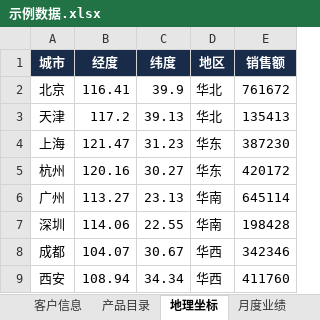
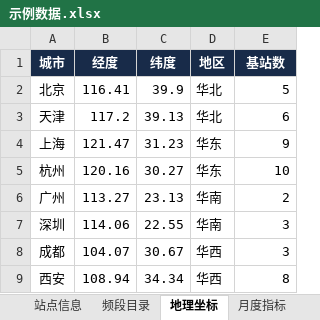
Before and after one commit to hello-zhanghao/excel2ppt, an Excel workbook: cases/03_模板示例/示例数据.xlsx, sheet 地理坐标, drawn as a sheet; values as stored, in another font and other column widths than the file's, no borders; the diff names each change by its address in the sheet, - before the commit and + after, or states it on an @@ line.

Commit message:
案例03数据替换为5G基站网络数据
示例数据.xlsx: 销售数据 -> 5G基站网络数据(基站明细/站点信息/频段目录/地理坐标/月度指标 5个Sheet)

项目配置.xlsx: PPT和透视任务字段名同步调整为网络指标(频段/带宽/PRB利用率/下行速率/连接用户数等)

功能覆盖不变: 8页PPT(6种布局+9种图表类型) + 16个透视任务(8种聚合/JOIN/过滤/分箱/值计算/值映射/跳过)

```diff
--- a/cases/03_模板示例/示例数据.xlsx (sheet 地理坐标)
+++ b/cases/03_模板示例/示例数据.xlsx (sheet 地理坐标)
-sheet tab: 客户信息
+sheet tab: 站点信息
-sheet tab: 产品目录
+sheet tab: 频段目录
-sheet tab: 月度业绩
+sheet tab: 月度指标
-E1: 销售额
+E1: 基站数
-E2 (基站数): 761672
+E2 (基站数): 5
-E3 (基站数): 135413
+E3 (基站数): 6
-E4 (基站数): 387230
+E4 (基站数): 9
-E5 (基站数): 420172
+E5 (基站数): 10
-E6 (基站数): 645114
+E6 (基站数): 2
-E7 (基站数): 198428
+E7 (基站数): 3
-E8 (基站数): 342346
+E8 (基站数): 3
-E9 (基站数): 411760
+E9 (基站数): 8
```
Also changed, not shown: sheet 基站明细, sheet 站点信息, sheet 频段目录, sheet 月度指标, other sheet tabs, cases/03_模板示例/项目配置.xlsx.
